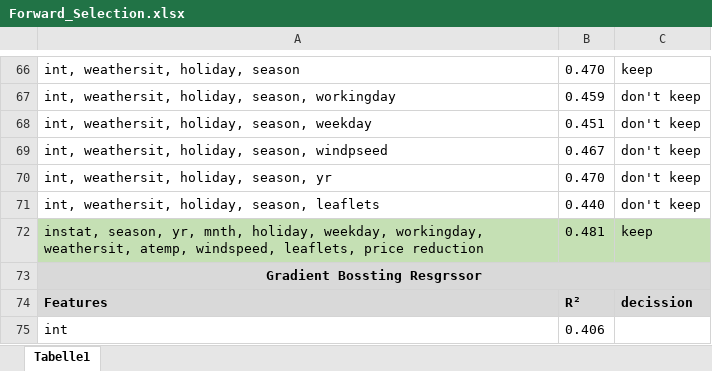
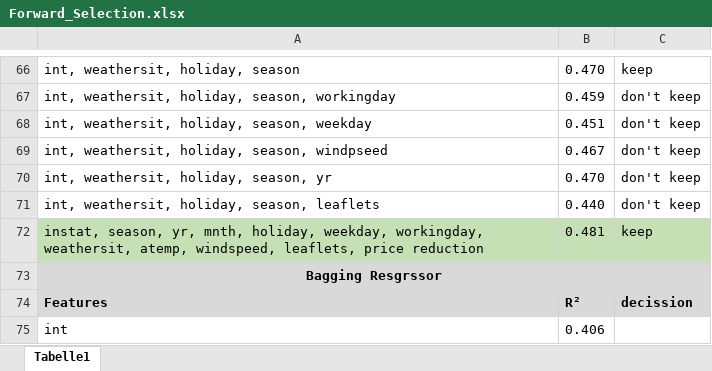
Before and after one commit to PatrykGadziomski/Bike-Rental-Prediction, an Excel workbook: Task 3/Forward_Selection.xlsx, sheet Tabelle1, drawn as a sheet; only a part is shown, gaps mark what is left out; values as stored, in another font and other column widths than the file's, no borders; the diff names each change by its address in the sheet, - before the commit and + after, or states it on an @@ line.

Commit message:
aaa table

```diff
--- a/Task 3/Forward_Selection.xlsx (sheet Tabelle1)
+++ b/Task 3/Forward_Selection.xlsx (sheet Tabelle1)
-A73: Gradient Bossting Resgrssor
+A73: Bagging Resgrssor
```
